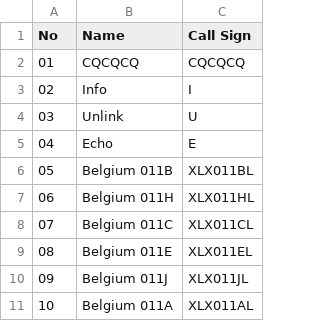
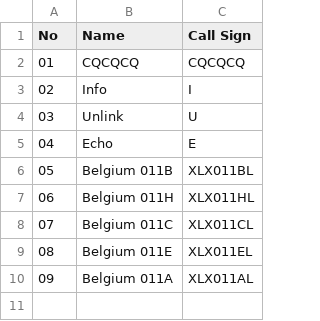
Before and after one commit to Gruppio/DStar-Reflectors, a CSV file: UR_CALLS/BE.csv, drawn as a sheet; removed rows and columns are numbered as before the commit, all else as after; the diff names each change by its address in the sheet, - before the commit and + after, or states it on an @@ line.

```diff
--- a/UR_CALLS/BE.csv
+++ b/UR_CALLS/BE.csv
-row 10: 09 | Belgium 011J | XLX011JL
@@ column A (No) renumbered from row 10 down @@
```
Also changed, not shown: UR_CALLS/AT.csv, UR_CALLS/FR.csv, 32 other files.
